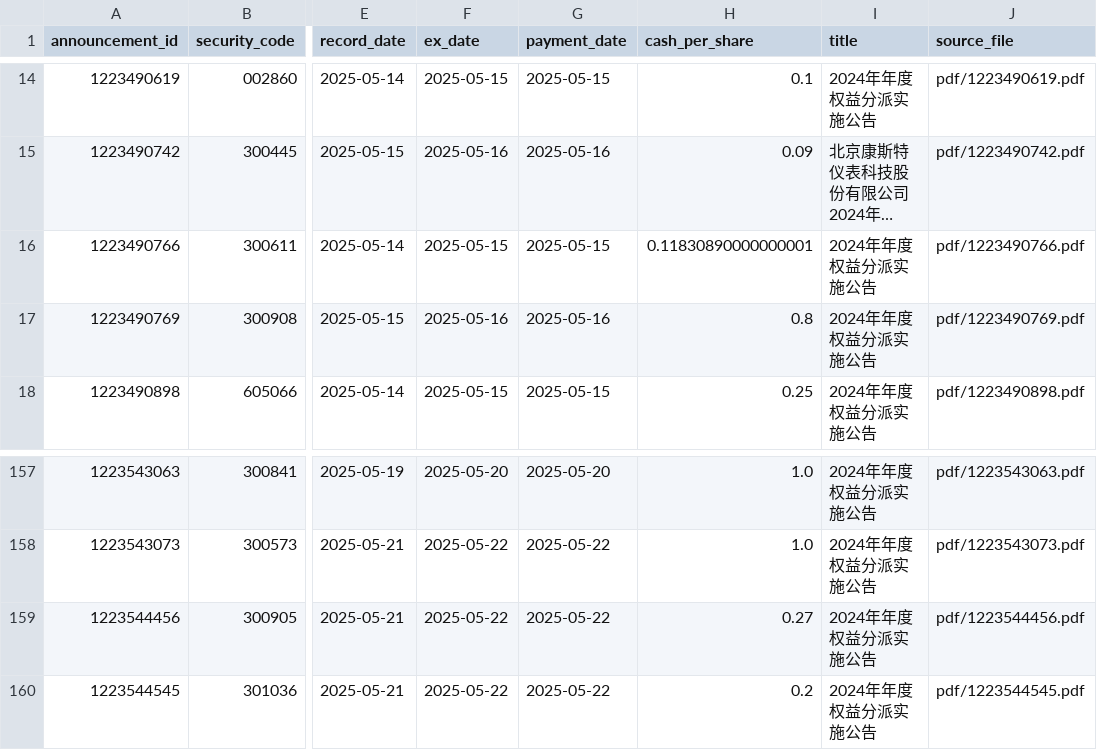
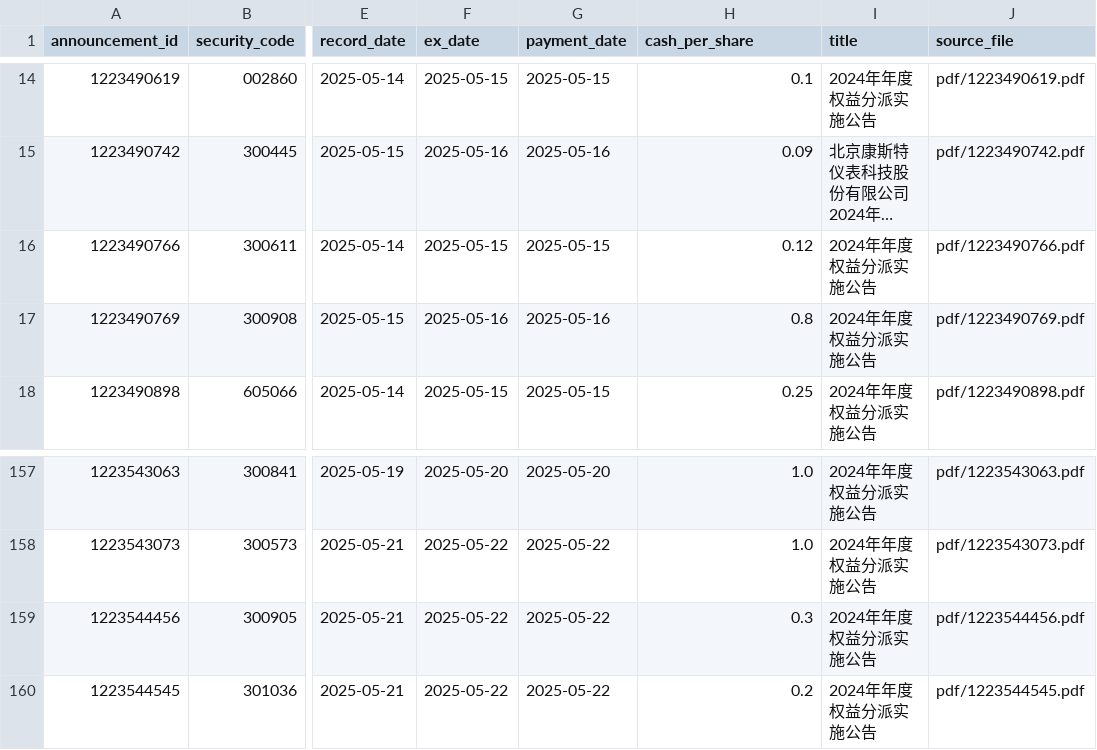
Before and after one commit to YungeG/quant-platform, a CSV file: overall/a-share-cninfo-dividend-2025-05-w2-normalized.csv, drawn as a sheet; only a part is shown, gaps mark what is left out; long unchanged cells end in …; the diff names each change by its address in the sheet, - before the commit and + after, or states it on an @@ line.

```diff
--- a/overall/a-share-cninfo-dividend-2025-05-w2-normalized.csv
+++ b/overall/a-share-cninfo-dividend-2025-05-w2-normalized.csv
-H16 (cash_per_share): 0.11830890000000001
+H16 (cash_per_share): 0.12
-H159 (cash_per_share): 0.27
+H159 (cash_per_share): 0.3
```
Also changed, not shown: overall/a-share-cninfo-dividend-2025-01-normalized.csv, overall/a-share-cninfo-dividend-2025-03-normalized.csv, 16 other files.
